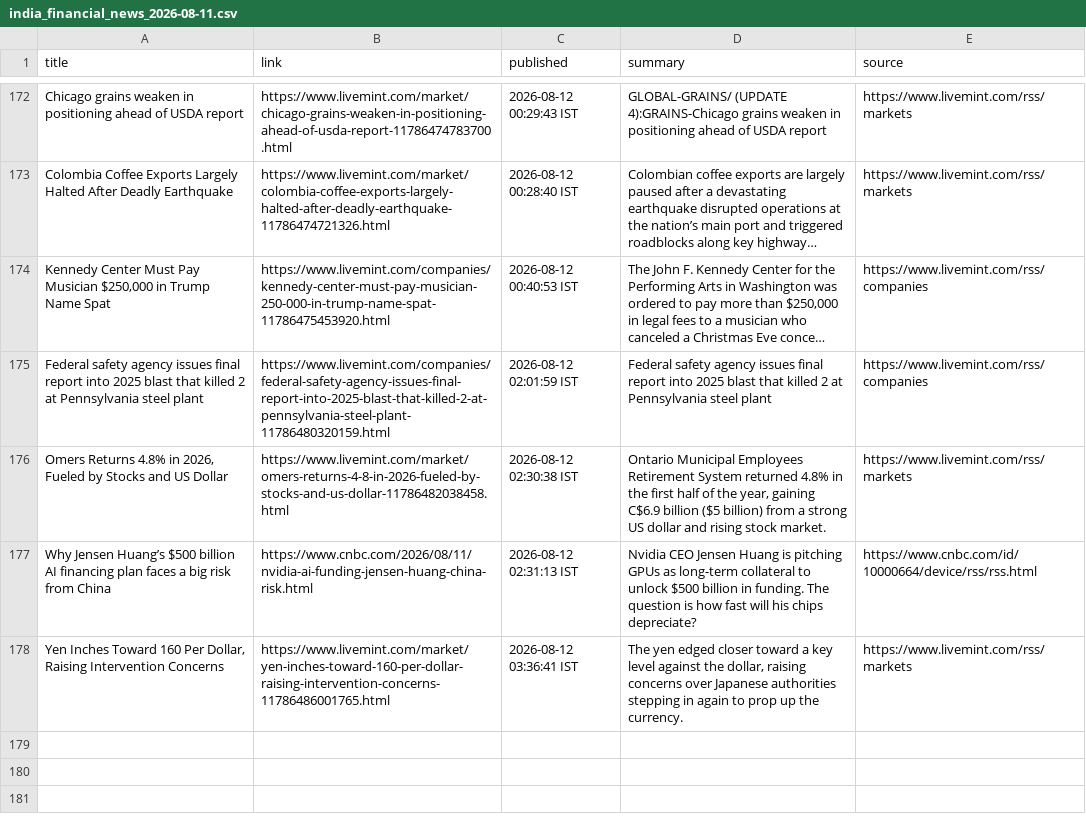
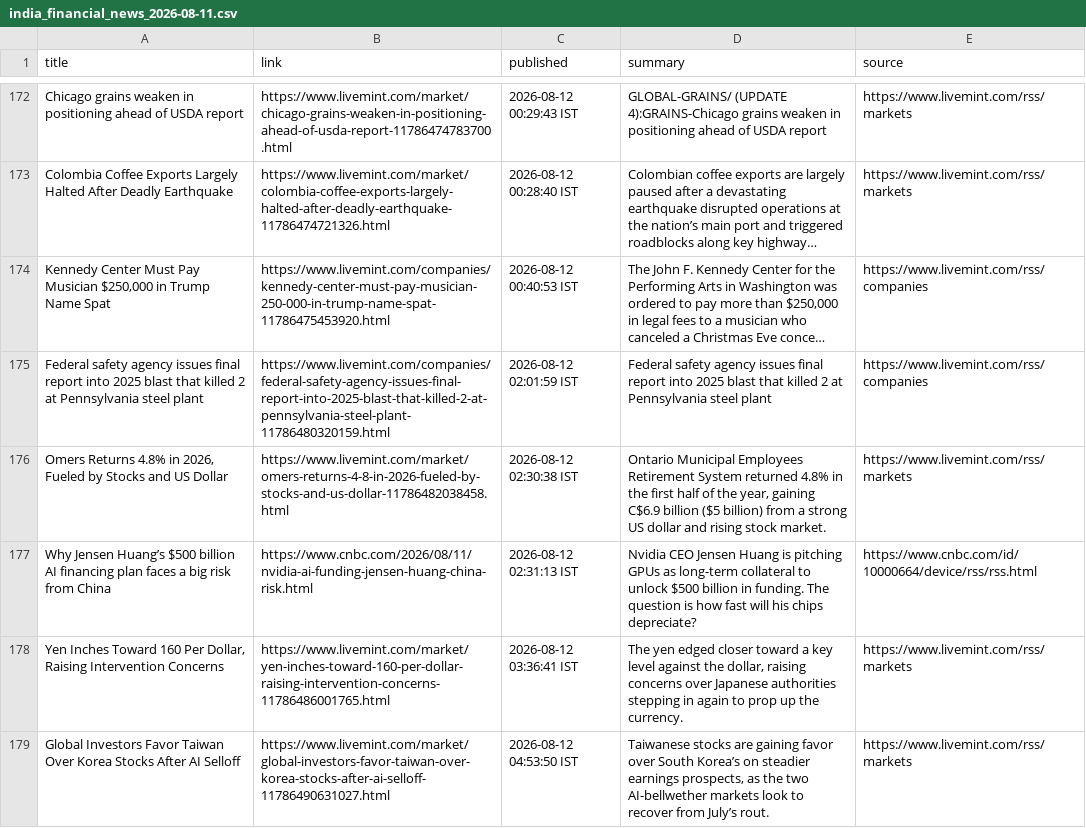
Before and after one commit to aarshrana007/Stock_Analysis, a CSV file: news_data/india_financial_news_2026-08-11.csv, drawn as a sheet; only a part is shown, gaps mark what is left out; long unchanged cells end in ….

```diff
--- a/news_data/india_financial_news_2026-08-11.csv
+++ b/news_data/india_financial_news_2026-08-11.csv
@@ -178 +178,2 @@ Why Jensen Huang’s $500 billion AI financing plan faces a big risk from China,
 "Yen Inches Toward 160 Per Dollar, Raising Intervention Concerns",https://www.livemint.com/market/yen-inches-toward-160-per-dollar-raising-intervention-concerns-11786486001765.html,2026-08-12 03:36:41 IST,"The yen edged closer toward a key level against the dollar, raising concerns over Japanese authorities stepping in again to prop up the currency.",https://www.livemint.com/rss/markets
+Global Investors Favor Taiwan Over Korea Stocks After AI Selloff,https://www.livemint.com/market/global-investors-favor-taiwan-over-korea-stocks-after-ai-selloff-11786490631027.html,2026-08-12 04:53:50 IST,"Taiwanese stocks are gaining favor over South Korea’s on steadier earnings prospects, as the two AI-bellwether markets look to recover from July’s rout.",https://www.livemint.com/rss/markets
```
Also changed, not shown: 1 other file.
